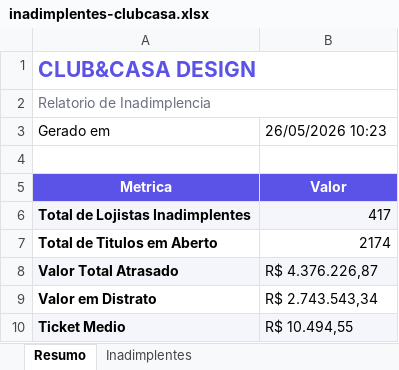
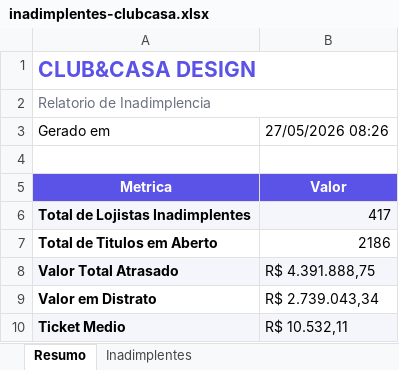
Before and after one commit to Jotacemartins/clubcasaominie, an Excel workbook: inadimplentes-clubcasa.xlsx, sheet Resumo, drawn as a sheet; values as stored, in another font and other column widths than the file's, no borders; the diff names each change by its address in the sheet, - before the commit and + after, or states it on an @@ line.

```diff
--- a/inadimplentes-clubcasa.xlsx (sheet Resumo)
+++ b/inadimplentes-clubcasa.xlsx (sheet Resumo)
-B3: 26/05/2026 10:23
+B3: 27/05/2026 08:26
-B7: 2174
+B7: 2186
-B8: R$ 4.376.226,87
+B8: R$ 4.391.888,75
-B9: R$ 2.743.543,34
+B9: R$ 2.739.043,34
-B10: R$ 10.494,55
+B10: R$ 10.532,11
```
Also changed, not shown: sheet Inadimplentes, 1 other file.
